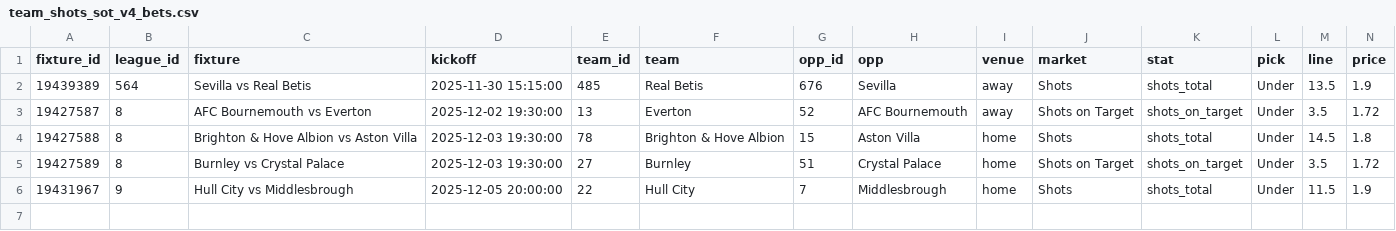
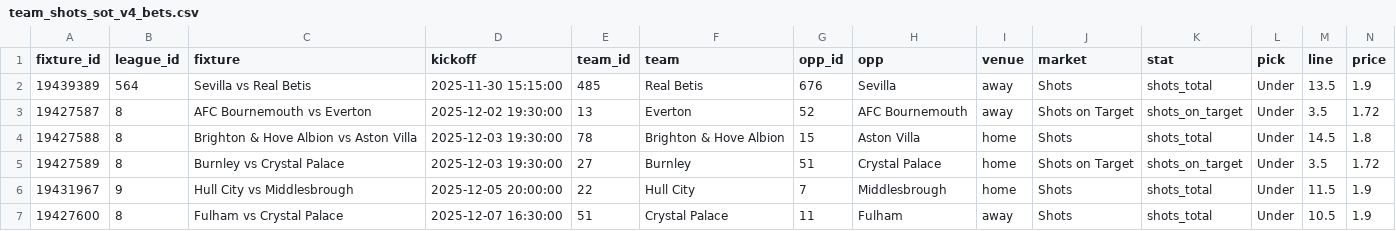
Before and after one commit to jackdoak17-cyber/Betting, a CSV file: data/value_bets/sheets/team_shots_sot_v4_bets.csv, drawn as a sheet; only a part is shown; rows hold the shown columns only; the diff names each change by its address in the sheet, - before the commit and + after, or states it on an @@ line.

```diff
--- a/data/value_bets/sheets/team_shots_sot_v4_bets.csv
+++ b/data/value_bets/sheets/team_shots_sot_v4_bets.csv
+row 7: 19427600 | 8 | Fulham vs Crystal Palace | 2025-12-07 16:30:00 | 51 | Crystal Palace | 11 | Fulham | away | Shots | shots_total | Under | 10.5 | 1.9
```
Also changed, not shown: 3 other files.
